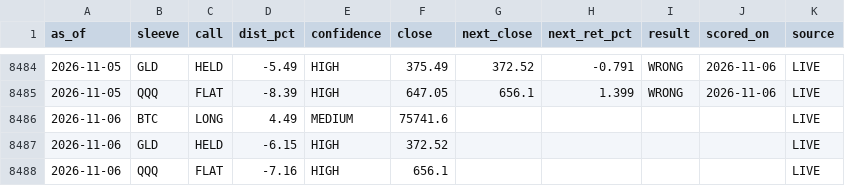
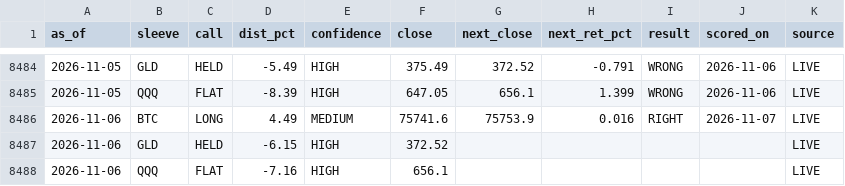
Before and after one commit to juliantorrespr-afk/quant-lab-data, a CSV file: data/scorecard.csv, drawn as a sheet; only a part is shown, gaps mark what is left out.

```diff
--- a/data/scorecard.csv
+++ b/data/scorecard.csv
@@ -8485,3 +8485,3 @@ as_of,sleeve,call,dist_pct,confidence,close,next_close,next_ret_pct,result,score
 2026-11-05,QQQ,FLAT,-8.39,HIGH,647.05,656.1,1.399,WRONG,2026-11-06,LIVE
-2026-11-06,BTC,LONG,4.49,MEDIUM,75741.6,,,,,LIVE
+2026-11-06,BTC,LONG,4.49,MEDIUM,75741.6,75753.9,0.016,RIGHT,2026-11-07,LIVE
 2026-11-06,GLD,HELD,-6.15,HIGH,372.52,,,,,LIVE
```
Also changed, not shown: data/flow/kraken_xbtusd_hourly.csv, 5 other files.
